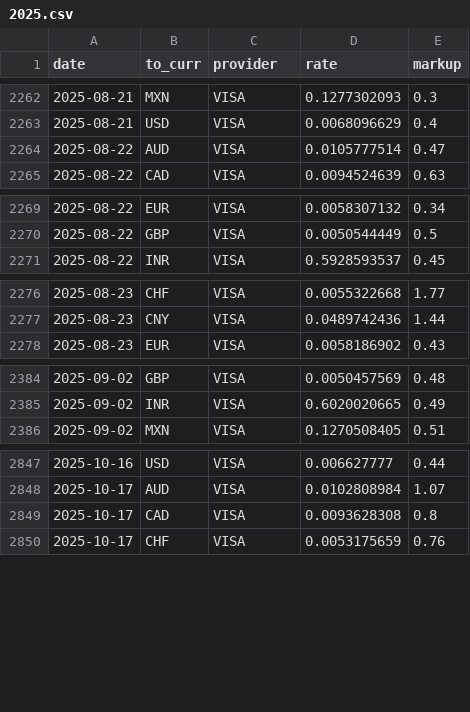
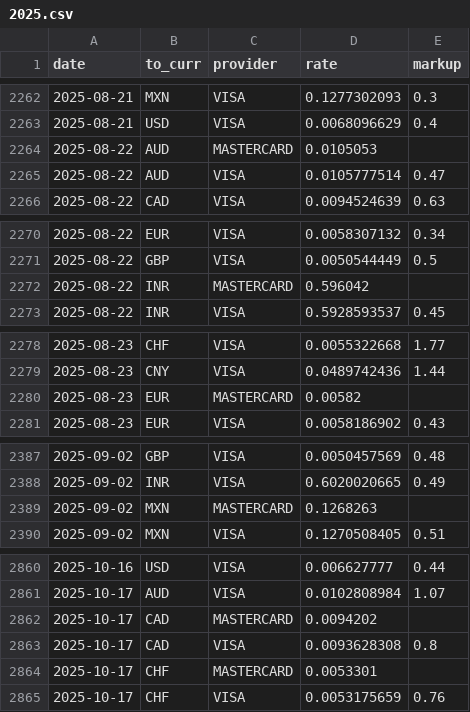
Before and after one commit to avishj/ForexRadar, a CSV file: db/JPY/2025.csv, drawn as a sheet; only a part is shown, gaps mark what is left out; the diff covers the shown part only.

```diff
--- a/db/JPY/2025.csv
+++ b/db/JPY/2025.csv
@@ -2263,2 +2263,3 @@ date,to_curr,provider,rate,markup
 2025-08-21,USD,VISA,0.0068096629,0.4
+2025-08-22,AUD,MASTERCARD,0.0105053,
 2025-08-22,AUD,VISA,0.0105777514,0.47
@@ -2270,2 +2271,3 @@ date,to_curr,provider,rate,markup
 2025-08-22,GBP,VISA,0.0050544449,0.5
+2025-08-22,INR,MASTERCARD,0.596042,
 2025-08-22,INR,VISA,0.5928593537,0.45
@@ -2277,2 +2279,3 @@ date,to_curr,provider,rate,markup
 2025-08-23,CNY,VISA,0.0489742436,1.44
+2025-08-23,EUR,MASTERCARD,0.00582,
 2025-08-23,EUR,VISA,0.0058186902,0.43
@@ -2385,2 +2388,3 @@ date,to_curr,provider,rate,markup
 2025-09-02,INR,VISA,0.6020020665,0.49
+2025-09-02,MXN,MASTERCARD,0.1268263,
 2025-09-02,MXN,VISA,0.1270508405,0.51
@@ -2848,3 +2861,5 @@ date,to_curr,provider,rate,markup
 2025-10-17,AUD,VISA,0.0102808984,1.07
+2025-10-17,CAD,MASTERCARD,0.0094202,
 2025-10-17,CAD,VISA,0.0093628308,0.8
+2025-10-17,CHF,MASTERCARD,0.0053301,
 2025-10-17,CHF,VISA,0.0053175659,0.76
```
Also changed, not shown: 17 added rows elsewhere in this file, db/EUR/2025.csv, db/GBP/2025.csv, 35 other files.
